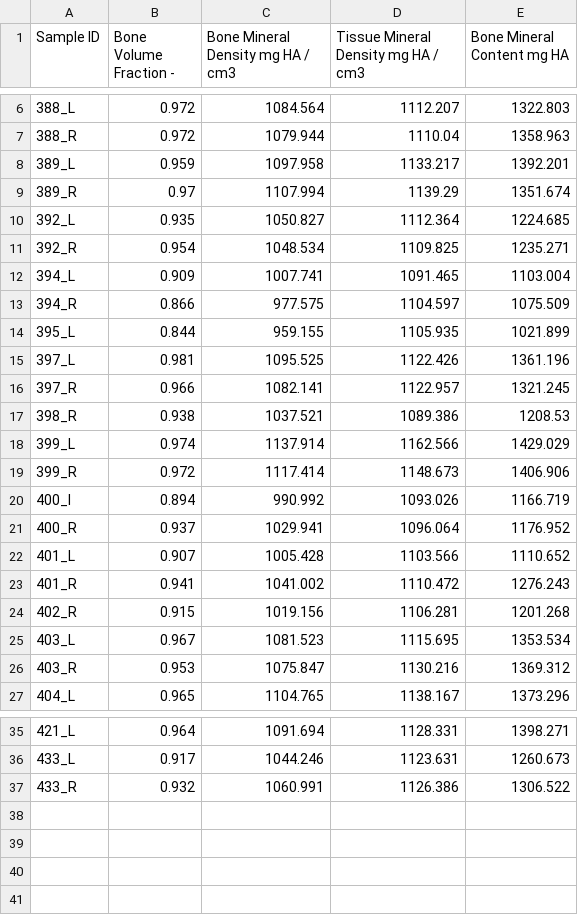
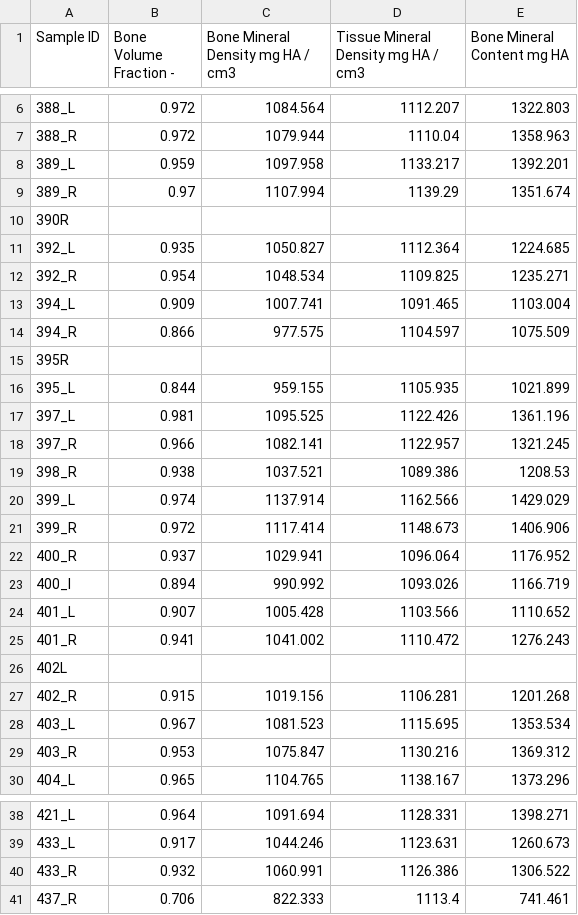
Before and after one commit to MathieuSm/FEMCOL, a CSV file: 04_Results/03_uCT/ResultsUCT.csv, drawn as a sheet; only a part is shown, gaps mark what is left out.

Commit message:
add missing sample data as NaN

```diff
--- a/04_Results/03_uCT/ResultsUCT.csv
+++ b/04_Results/03_uCT/ResultsUCT.csv
@@ -9,2 +9,3 @@ Sample ID,Bone Volume Fraction -,Bone Mineral Density mg HA / cm3,Tissue Mineral
 389_R,0.97,1107.994,1139.29,1351.674
+390R,,,,
 392_L,0.935,1050.827,1112.364,1224.685
@@ -13,2 +14,3 @@ Sample ID,Bone Volume Fraction -,Bone Mineral Density mg HA / cm3,Tissue Mineral
 394_R,0.866,977.575,1104.597,1075.509
+395R,,,,
 395_L,0.844,959.155,1105.935,1021.899
@@ -19,6 +21,7 @@ Sample ID,Bone Volume Fraction -,Bone Mineral Density mg HA / cm3,Tissue Mineral
 399_R,0.972,1117.414,1148.673,1406.906
+400_R,0.937,1029.941,1096.064,1176.952
 400_l,0.894,990.992,1093.026,1166.719
-400_R,0.937,1029.941,1096.064,1176.952
 401_L,0.907,1005.428,1103.566,1110.652
 401_R,0.941,1041.002,1110.472,1276.243
+402L,,,,
 402_R,0.915,1019.156,1106.281,1201.268
@@ -37 +40,2 @@ Sample ID,Bone Volume Fraction -,Bone Mineral Density mg HA / cm3,Tissue Mineral
 433_R,0.932,1060.991,1126.386,1306.522
+437_R,0.706,822.333,1113.4,741.461
```
